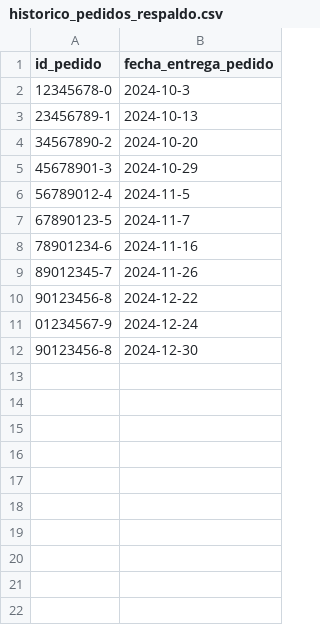
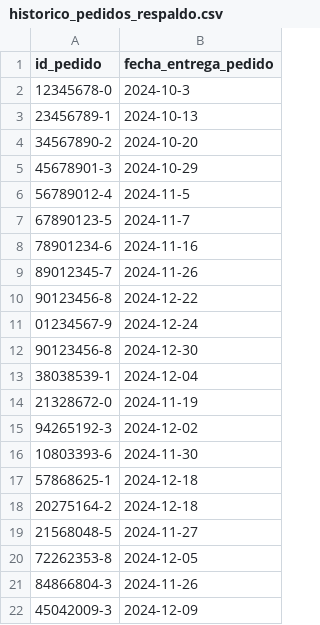
Before and after one commit to Endertman/Custom-Bikes, a CSV file: datos/historico_pedidos_respaldo.csv, drawn as a sheet; the diff names each change by its address in the sheet, - before the commit and + after, or states it on an @@ line.

```diff
--- a/datos/historico_pedidos_respaldo.csv
+++ b/datos/historico_pedidos_respaldo.csv
+row 13: 38038539-1 | 2024-12-04
+row 14: 21328672-0 | 2024-11-19
+row 15: 94265192-3 | 2024-12-02
+row 16: 10803393-6 | 2024-11-30
+row 17: 57868625-1 | 2024-12-18
+row 18: 20275164-2 | 2024-12-18
+row 19: 21568048-5 | 2024-11-27
+row 20: 72262353-8 | 2024-12-05
+row 21: 84866804-3 | 2024-11-26
+row 22: 45042009-3 | 2024-12-09
```
Also changed, not shown: datos/garantia_respaldo.csv, datos/lista_componentes_respaldo.csv, 12 other files.
